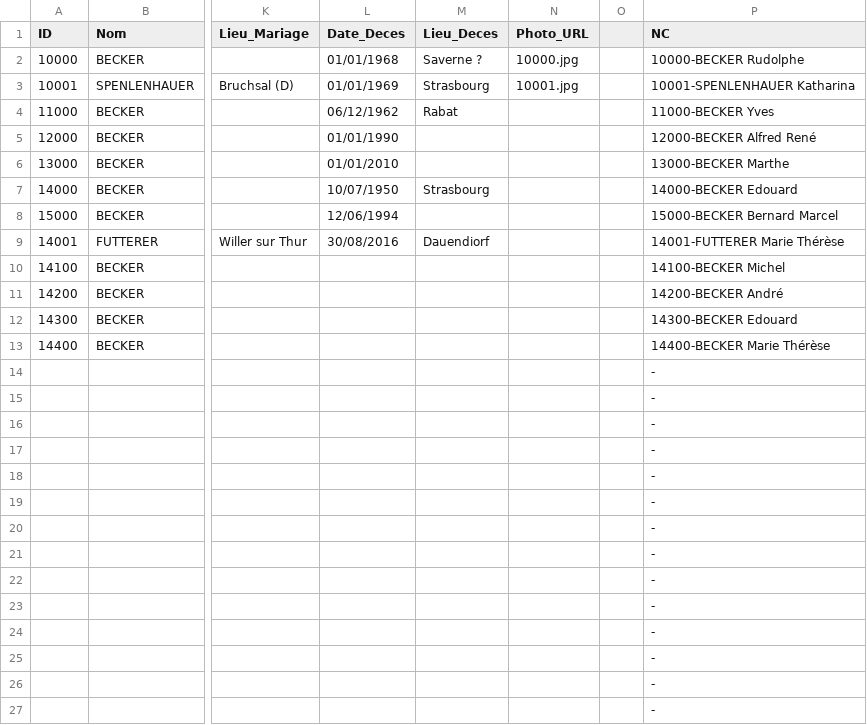
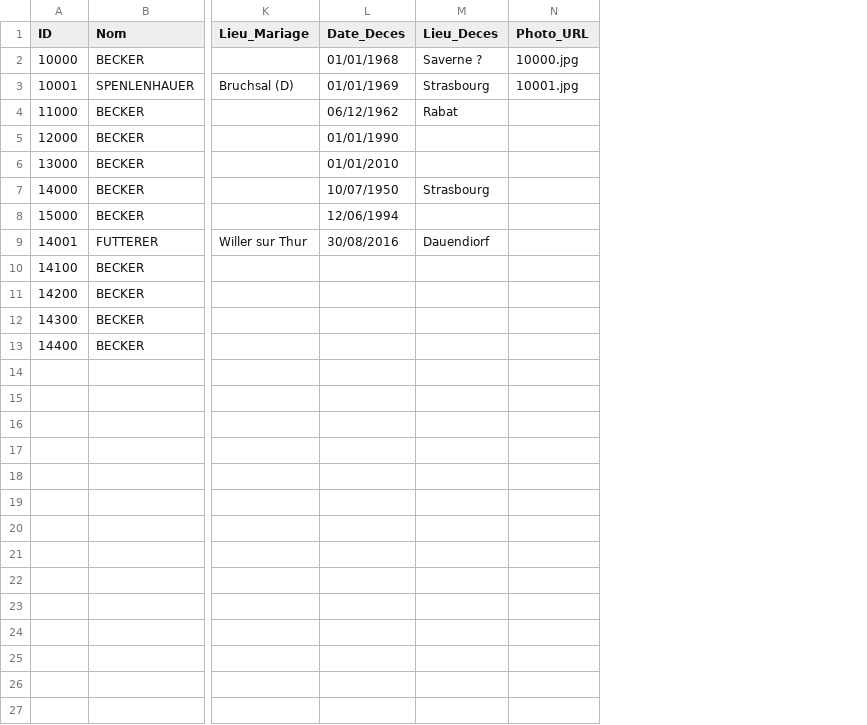
Before and after one commit to AJB1000/gb, a CSV file: genealogie.csv, drawn as a sheet; only a part is shown, gaps mark what is left out; rows hold the shown columns only; the diff names each change by its address in the sheet, - before the commit and + after, or states it on an @@ line.

Commit message:
Mise à jour de l'arbre 23/03/2026

```diff
--- a/genealogie.csv
+++ b/genealogie.csv
-column O, empty
-column P (NC), rows 2-13: 10000-BECKER Rudolphe | 10001-SPENLENHAUER Katharina | 11000-BECKER Yves | 12000-BECKER Alfred René | 13000-BECKER Marthe | 14000-BECKER Edouard | 15000-BECKER Bernard Marcel | 14001-FUTTERER Marie Thérèse | 14100-BECKER Michel | 14200-BECKER André | 14300-BECKER Edouard | 14400-BECKER Marie Thérèse
-row 14:  |  |  |  |  |  |  | -
-row 15:  |  |  |  |  |  |  | -
-row 16:  |  |  |  |  |  |  | -
-row 17:  |  |  |  |  |  |  | -
-row 18:  |  |  |  |  |  |  | -
-row 19:  |  |  |  |  |  |  | -
-row 20:  |  |  |  |  |  |  | -
-row 21:  |  |  |  |  |  |  | -
-row 22:  |  |  |  |  |  |  | -
-row 23:  |  |  |  |  |  |  | -
-row 24:  |  |  |  |  |  |  | -
-row 25:  |  |  |  |  |  |  | -
-row 26:  |  |  |  |  |  |  | -
-row 27:  |  |  |  |  |  |  | -
```
